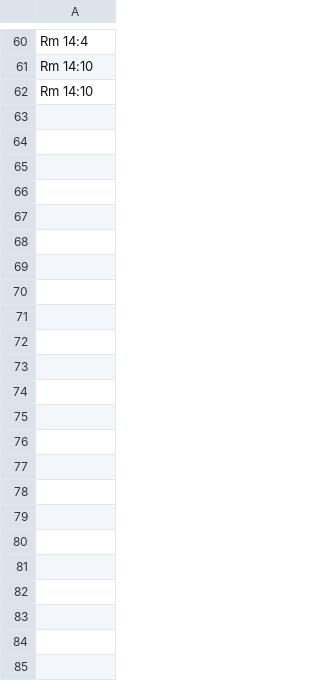
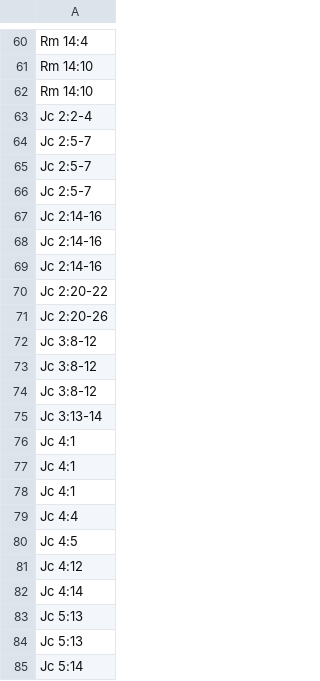
Before and after one commit to kylak/NT-ordonnances, a CSV file: type/questions.csv, drawn as a sheet; only a part is shown, gaps mark what is left out; the diff names each change by its address in the sheet, - before the commit and + after, or states it on an @@ line.

```diff
--- a/type/questions.csv
+++ b/type/questions.csv
+row 63: Jc 2:2-4
+row 64: Jc 2:5-7
+row 65: Jc 2:5-7
+row 66: Jc 2:5-7
+row 67: Jc 2:14-16
+row 68: Jc 2:14-16
+row 69: Jc 2:14-16
+row 70: Jc 2:20-22
+row 71: Jc 2:20-26
+row 72: Jc 3:8-12
+row 73: Jc 3:8-12
+row 74: Jc 3:8-12
+row 75: Jc 3:13-14
+row 76: Jc 4:1
+row 77: Jc 4:1
+row 78: Jc 4:1
+row 79: Jc 4:4
+row 80: Jc 4:5
+row 81: Jc 4:12
+row 82: Jc 4:14
+row 83: Jc 5:13
+row 84: Jc 5:13
+row 85: Jc 5:14
```
Also changed, not shown: type/commandements-ordres.csv.
